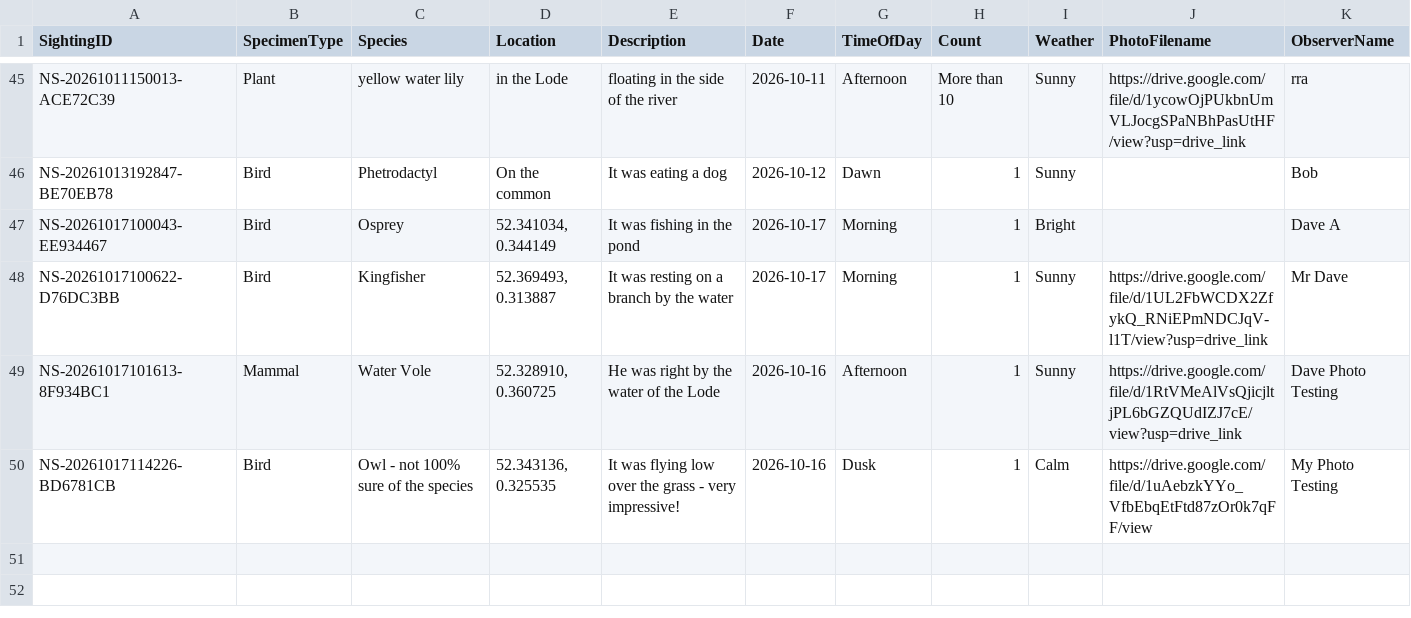
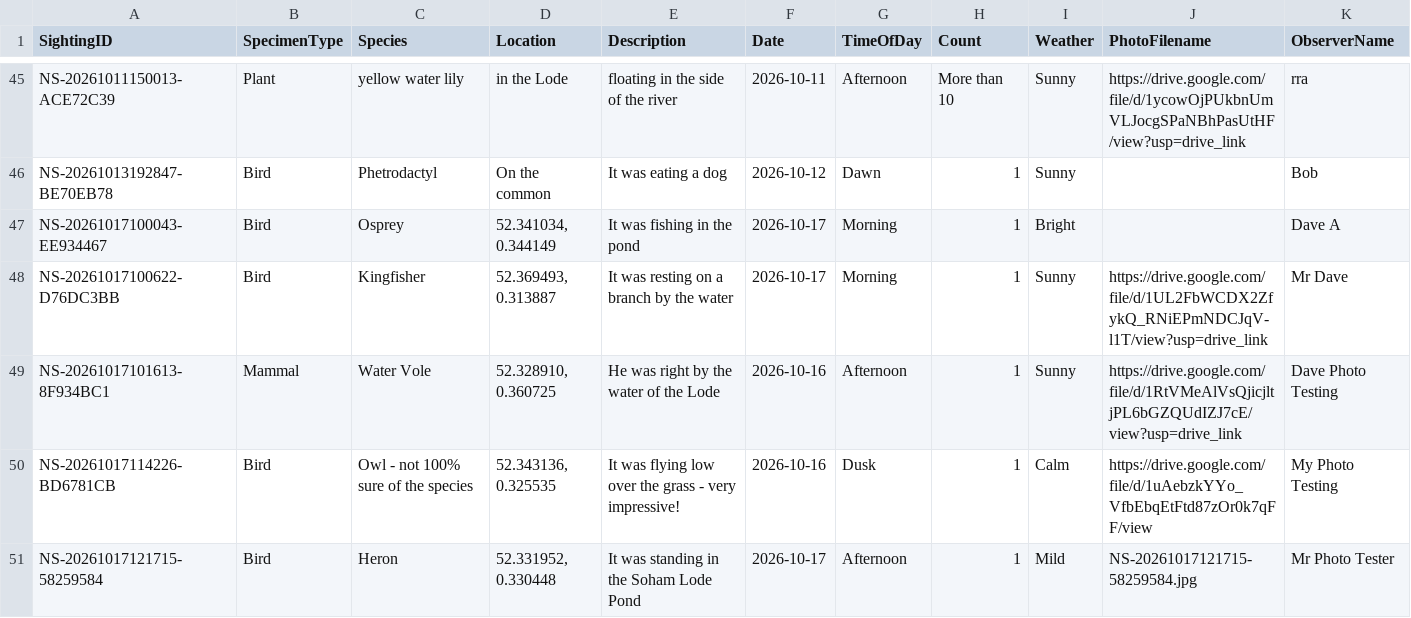
Before and after one commit to davidaitchison13/Nature-Soham, a CSV file: Database.csv, drawn as a sheet; only a part is shown, gaps mark what is left out; rows hold the shown columns only; the diff names each change by its address in the sheet, - before the commit and + after, or states it on an @@ line.

```diff
--- a/Database.csv
+++ b/Database.csv
+row 51: NS-20261017121715-58259584 | Bird | Heron | 52.331952, 0.330448 | It was standing in the Soham Lode Pond | 2026-10-17 | Afternoon | 1 | Mild | NS-20261017121715-58259584.jpg | Mr Photo Tester
```
